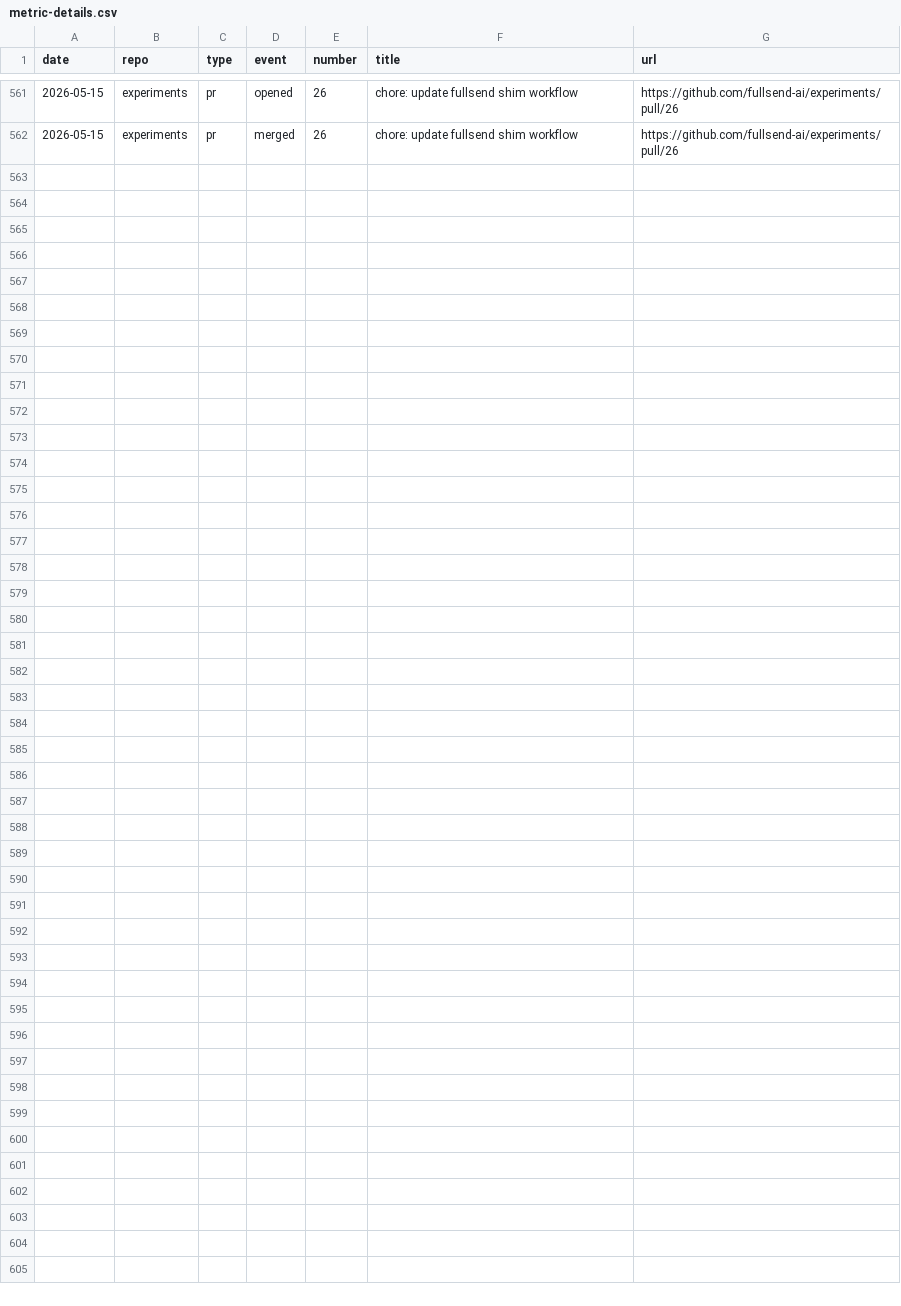
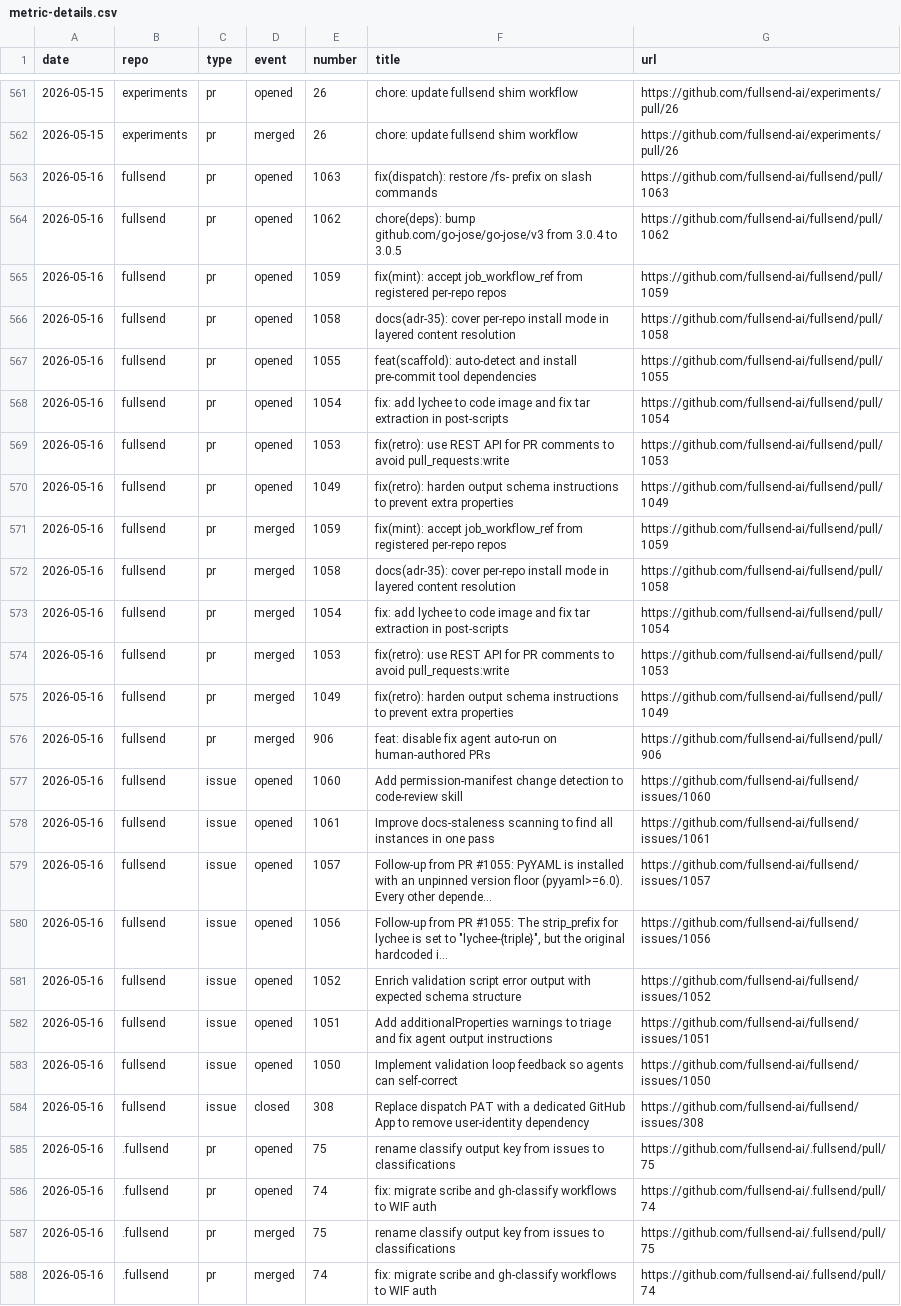
Before and after one commit to fullsend-ai/metrics, a CSV file: docs/metric-details.csv, drawn as a sheet; only a part is shown, gaps mark what is left out.

```diff
--- a/docs/metric-details.csv
+++ b/docs/metric-details.csv
@@ -562 +562,27 @@ date,repo,type,event,number,title,url
 2026-05-15,experiments,pr,merged,26,"chore: update fullsend shim workflow",https://github.com/fullsend-ai/experiments/pull/26
+2026-05-16,fullsend,pr,opened,1063,"fix(dispatch): restore /fs- prefix on slash commands",https://github.com/fullsend-ai/fullsend/pull/1063
+2026-05-16,fullsend,pr,opened,1062,"chore(deps): bump github.com/go-jose/go-jose/v3 from 3.0.4 to 3.0.5",https://github.com/fullsend-ai/fullsend/pull/1062
+2026-05-16,fullsend,pr,opened,1059,"fix(mint): accept job_workflow_ref from registered per-repo repos",https://github.com/fullsend-ai/fullsend/pull/1059
+2026-05-16,fullsend,pr,opened,1058,"docs(adr-35): cover per-repo install mode in layered content resolution",https://github.com/fullsend-ai/fullsend/pull/1058
+2026-05-16,fullsend,pr,opened,1055,"feat(scaffold): auto-detect and install pre-commit tool dependencies",https://github.com/fullsend-ai/fullsend/pull/1055
+2026-05-16,fullsend,pr,opened,1054,"fix: add lychee to code image and fix tar extraction in post-scripts",https://github.com/fullsend-ai/fullsend/pull/1054
+2026-05-16,fullsend,pr,opened,1053,"fix(retro): use REST API for PR comments to avoid pull_requests:write",https://github.com/fullsend-ai/fullsend/pull/1053
+2026-05-16,fullsend,pr,opened,1049,"fix(retro): harden output schema instructions to prevent extra properties",https://github.com/fullsend-ai/fullsend/pull/1049
+2026-05-16,fullsend,pr,merged,1059,"fix(mint): accept job_workflow_ref from registered per-repo repos",https://github.com/fullsend-ai/fullsend/pull/1059
+2026-05-16,fullsend,pr,merged,1058,"docs(adr-35): cover per-repo install mode in layered content resolution",https://github.com/fullsend-ai/fullsend/pull/1058
+2026-05-16,fullsend,pr,merged,1054,"fix: add lychee to code image and fix tar extraction in post-scripts",https://github.com/fullsend-ai/fullsend/pull/1054
+2026-05-16,fullsend,pr,merged,1053,"fix(retro): use REST API for PR comments to avoid pull_requests:write",https://github.com/fullsend-ai/fullsend/pull/1053
+2026-05-16,fullsend,pr,merged,1049,"fix(retro): harden output schema instructions to prevent extra properties",https://github.com/fullsend-ai/fullsend/pull/1049
+2026-05-16,fullsend,pr,merged,906,"feat: disable fix agent auto-run on human-authored PRs",https://github.com/fullsend-ai/fullsend/pull/906
+2026-05-16,fullsend,issue,opened,1060,"Add permission-manifest change detection to code-review skill",https://github.com/fullsend-ai/fullsend/issues/1060
+2026-05-16,fullsend,issue,opened,1061,"Improve docs-staleness scanning to find all instances in one pass",https://github.com/fullsend-ai/fullsend/issues/1061
+2026-05-16,fullsend,issue,opened,1057,"Follow-up from PR #1055: PyYAML is installed with an unpinned version floor (pyyaml>=6.0). Every other depende...",https://github.com/fullsend-ai/fullsend/issues/1057
+2026-05-16,fullsend,issue,opened,1056,"Follow-up from PR #1055: The strip_prefix for lychee is set to ""lychee-{triple}"", but the original hardcoded i...",https://github.com/fullsend-ai/fullsend/issues/1056
+2026-05-16,fullsend,issue,opened,1052,"Enrich validation script error output with expected schema structure",https://github.com/fullsend-ai/fullsend/issues/1052
+2026-05-16,fullsend,issue,opened,1051,"Add additionalProperties warnings to triage and fix agent output instructions",https://github.com/fullsend-ai/fullsend/issues/1051
+2026-05-16,fullsend,issue,opened,1050,"Implement validation loop feedback so agents can self-correct",https://github.com/fullsend-ai/fullsend/issues/1050
+2026-05-16,fullsend,issue,closed,308,"Replace dispatch PAT with a dedicated GitHub App to remove user-identity dependency",https://github.com/fullsend-ai/fullsend/issues/308
+2026-05-16,.fullsend,pr,opened,75,"rename classify output key from issues to classifications",https://github.com/fullsend-ai/.fullsend/pull/75
+2026-05-16,.fullsend,pr,opened,74,"fix: migrate scribe and gh-classify workflows to WIF auth",https://github.com/fullsend-ai/.fullsend/pull/74
+2026-05-16,.fullsend,pr,merged,75,"rename classify output key from issues to classifications",https://github.com/fullsend-ai/.fullsend/pull/75
+2026-05-16,.fullsend,pr,merged,74,"fix: migrate scribe and gh-classify workflows to WIF auth",https://github.com/fullsend-ai/.fullsend/pull/74
```
Also changed, not shown: docs/failure-details.csv, docs/failures.csv, 3 other files.
